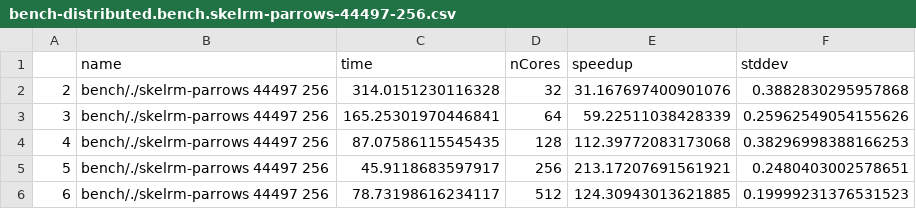
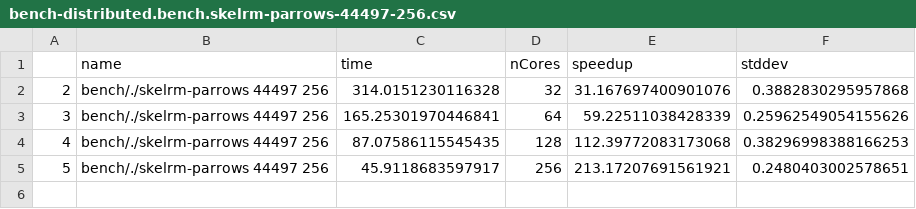
Before and after one commit to Parrows/Parrows, a CSV file: paper/content/benchmarks/distributed-rm/bench-distributed.bench.skelrm-parrows-44497-256.csv, drawn as a sheet.

Commit message:
wip on the paper. troubles with Par monad are gone

```diff
--- a/paper/content/benchmarks/distributed-rm/bench-distributed.bench.skelrm-parrows-44497-256.csv
+++ b/paper/content/benchmarks/distributed-rm/bench-distributed.bench.skelrm-parrows-44497-256.csv
@@ -5,2 +5 @@
 "5","bench/./skelrm-parrows 44497 256",45.9118683597917,256,213.17207691561921,0.2480403002578651
-"6","bench/./skelrm-parrows 44497 256",78.73198616234117,512,124.30943013621885,0.19999231376531523
```
Also changed, not shown: paper/content/benchmarks/sm-rm/bench-sm-rm.bench.skelrm-parr-eden-cp-11213-32.csv, paper/content/benchmarks/sm-rm/bench-sm-rm.bench.skelrm-parr-eden-cp-11213-64.csv, 12 other files.
